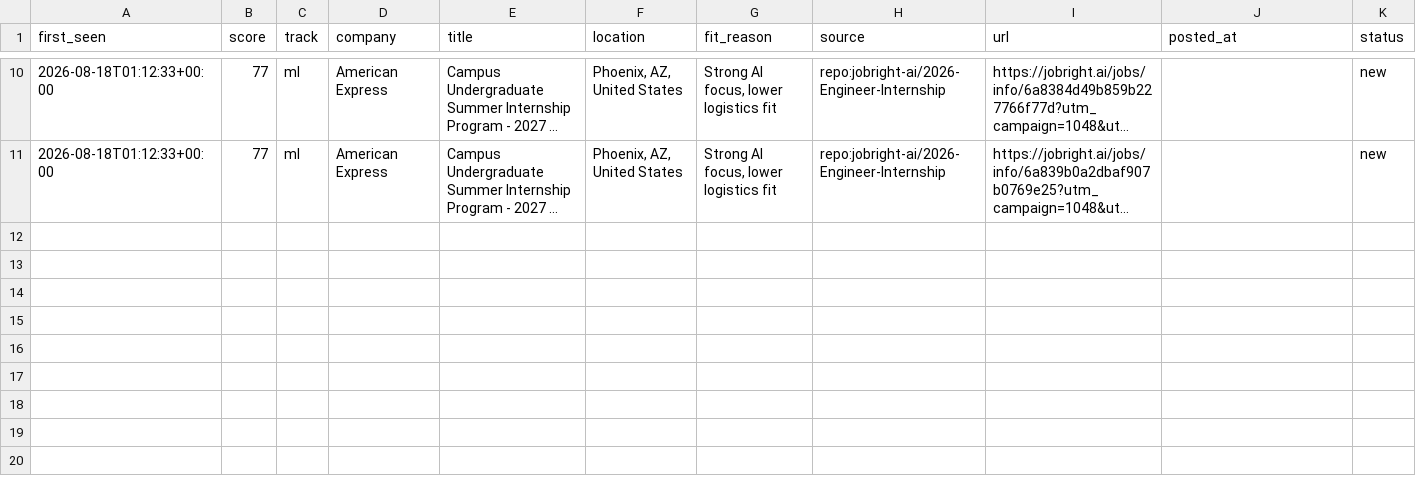
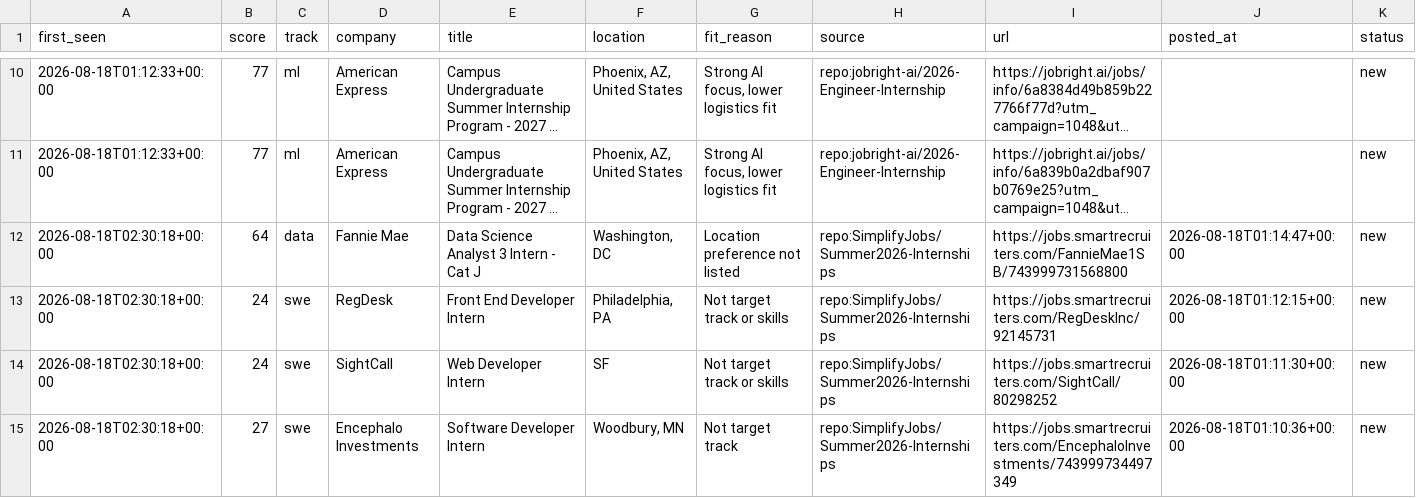
Before and after one commit to ShuklaA11/Sentinel, a CSV file: data/pending.csv, drawn as a sheet; only a part is shown, gaps mark what is left out; long unchanged cells end in …; rows hold the shown columns only; the diff covers the shown part only; the diff names each change by its address in the sheet, - before the commit and + after, or states it on an @@ line.

```diff
--- a/data/pending.csv
+++ b/data/pending.csv
+row 12: 2026-08-18T02:30:18+00:00 | 64 | data | Fannie Mae | Data Science Analyst 3 Intern - Cat J | Washington, DC | Location preference not listed | repo:SimplifyJobs/Summer2026-Internships | https://jobs.smartrecruiters.com/FannieMae1SB/743999731568800 | 2026-08-18T01:14:47+00:00 | new
+row 13: 2026-08-18T02:30:18+00:00 | 24 | swe | RegDesk | Front End Developer Intern | Philadelphia, PA | Not target track or skills | repo:SimplifyJobs/Summer2026-Internships | https://jobs.smartrecruiters.com/RegDeskInc/92145731 | 2026-08-18T01:12:15+00:00 | new
+row 14: 2026-08-18T02:30:18+00:00 | 24 | swe | SightCall | Web Developer Intern | SF | Not target track or skills | repo:SimplifyJobs/Summer2026-Internships | https://jobs.smartrecruiters.com/SightCall/80298252 | 2026-08-18T01:11:30+00:00 | new
+row 15: 2026-08-18T02:30:18+00:00 | 27 | swe | Encephalo Investments | Software Developer Intern | Woodbury, MN | Not target track | repo:SimplifyJobs/Summer2026-Internships | https://jobs.smartrecruiters.com/EncephaloInvestments/743999734497349 | 2026-08-18T01:10:36+00:00 | new
```
Also changed, not shown: 4 added rows elsewhere in this file, 2 other files.
